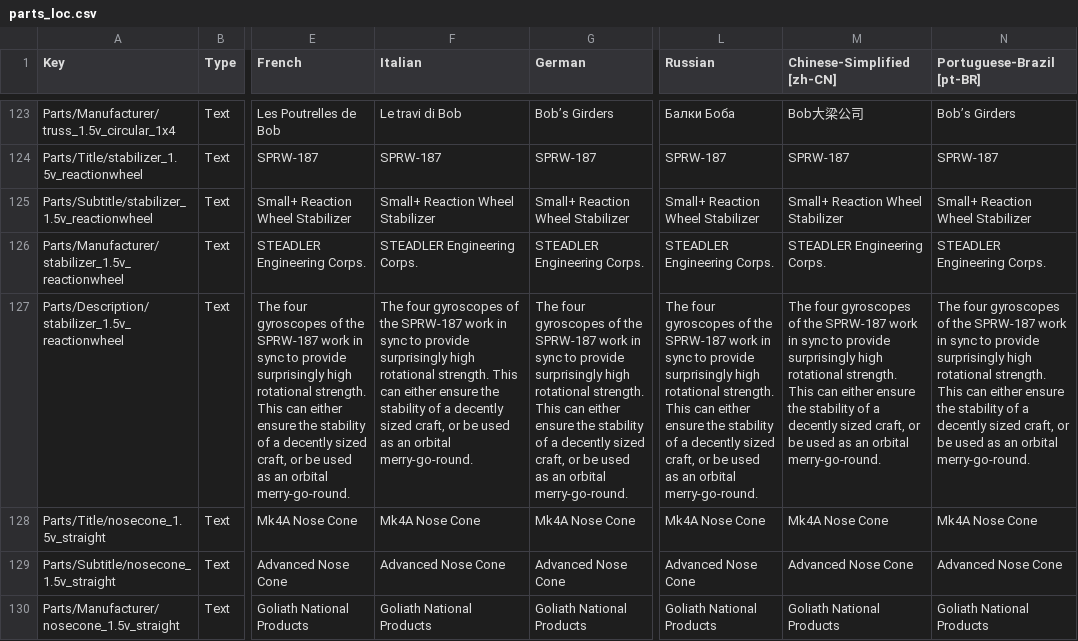
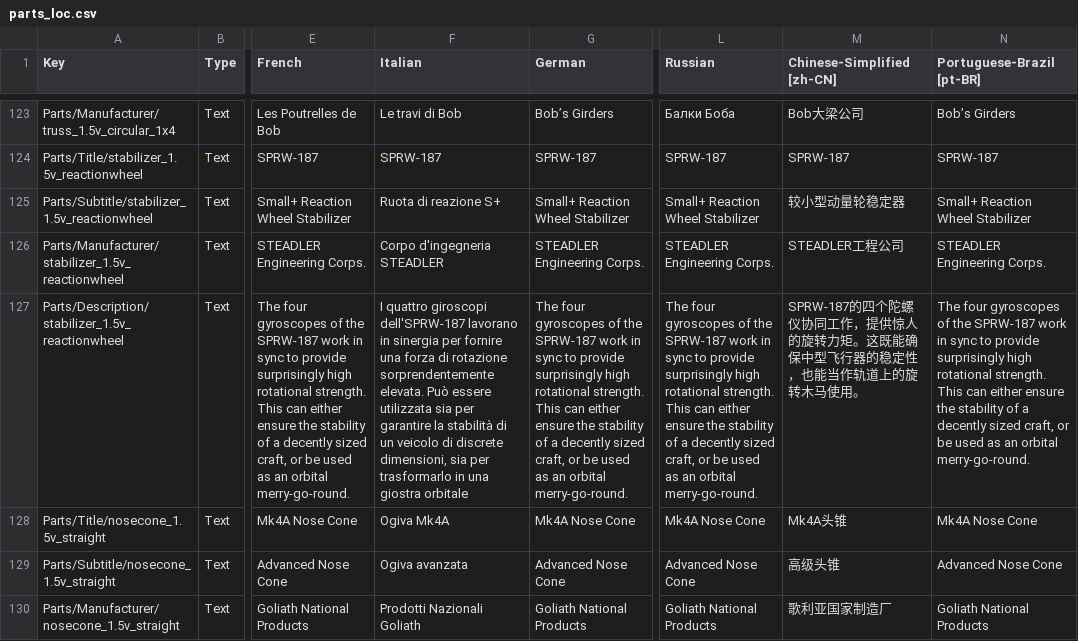
Before and after one commit to KSP2Redux/Content, a CSV file: localizations/parts_loc.csv, drawn as a sheet; only a part is shown, gaps mark what is left out; the diff covers the shown part only; the diff names each change by its address in the sheet, - before the commit and + after, or states it on an @@ line.

```diff
--- a/localizations/parts_loc.csv
+++ b/localizations/parts_loc.csv
-F125 (Italian): Small+ Reaction Wheel Stabilizer
+F125 (Italian): Ruota di reazione S+
-M125 (Chinese-Simplified [zh-CN]): Small+ Reaction Wheel Stabilizer
+M125 (Chinese-Simplified [zh-CN]): 较小型动量轮稳定器
-F126 (Italian): STEADLER Engineering Corps.
+F126 (Italian): Corpo d'ingegneria STEADLER
-M126 (Chinese-Simplified [zh-CN]): STEADLER Engineering Corps.
+M126 (Chinese-Simplified [zh-CN]): STEADLER工程公司
-F127 (Italian): The four gyroscopes of the SPRW-187 work in sync to provide surprisingly high rotational strength. This can either ensure the stability of a decently sized craft, or be used as an orbital merry-go-round.
+F127 (Italian): I quattro giroscopi dell'SPRW-187 lavorano in sinergia per fornire una forza di rotazione sorprendentemente elevata. Può essere utilizzata sia per garantire la stabilità di un veicolo di discrete dimensioni, sia per trasformarlo in una giostra orbitale
-M127 (Chinese-Simplified [zh-CN]): The four gyroscopes of the SPRW-187 work in sync to provide surprisingly high rotational strength. This can either ensure the stability of a decently sized craft, or be used as an orbital merry-go-round.
+M127 (Chinese-Simplified [zh-CN]): SPRW-187的四个陀螺仪协同工作，提供惊人的旋转力矩。这既能确保中型飞行器的稳定性，也能当作轨道上的旋转木马使用。
-F128 (Italian): Mk4A Nose Cone
+F128 (Italian): Ogiva Mk4A
-M128 (Chinese-Simplified [zh-CN]): Mk4A Nose Cone
+M128 (Chinese-Simplified [zh-CN]): Mk4A头锥
-F129 (Italian): Advanced Nose Cone
+F129 (Italian): Ogiva avanzata
-M129 (Chinese-Simplified [zh-CN]): Advanced Nose Cone
+M129 (Chinese-Simplified [zh-CN]): 高级头锥
-F130 (Italian): Goliath National Products
+F130 (Italian): Prodotti Nazionali Goliath
-M130 (Chinese-Simplified [zh-CN]): Goliath National Products
+M130 (Chinese-Simplified [zh-CN]): 歌利亚国家制造厂
```
Also changed, not shown: 10 edited cells elsewhere in this file, localizations/tutorials_loc.csv, localizations/ui_flight_loc.csv, 5 other files.
